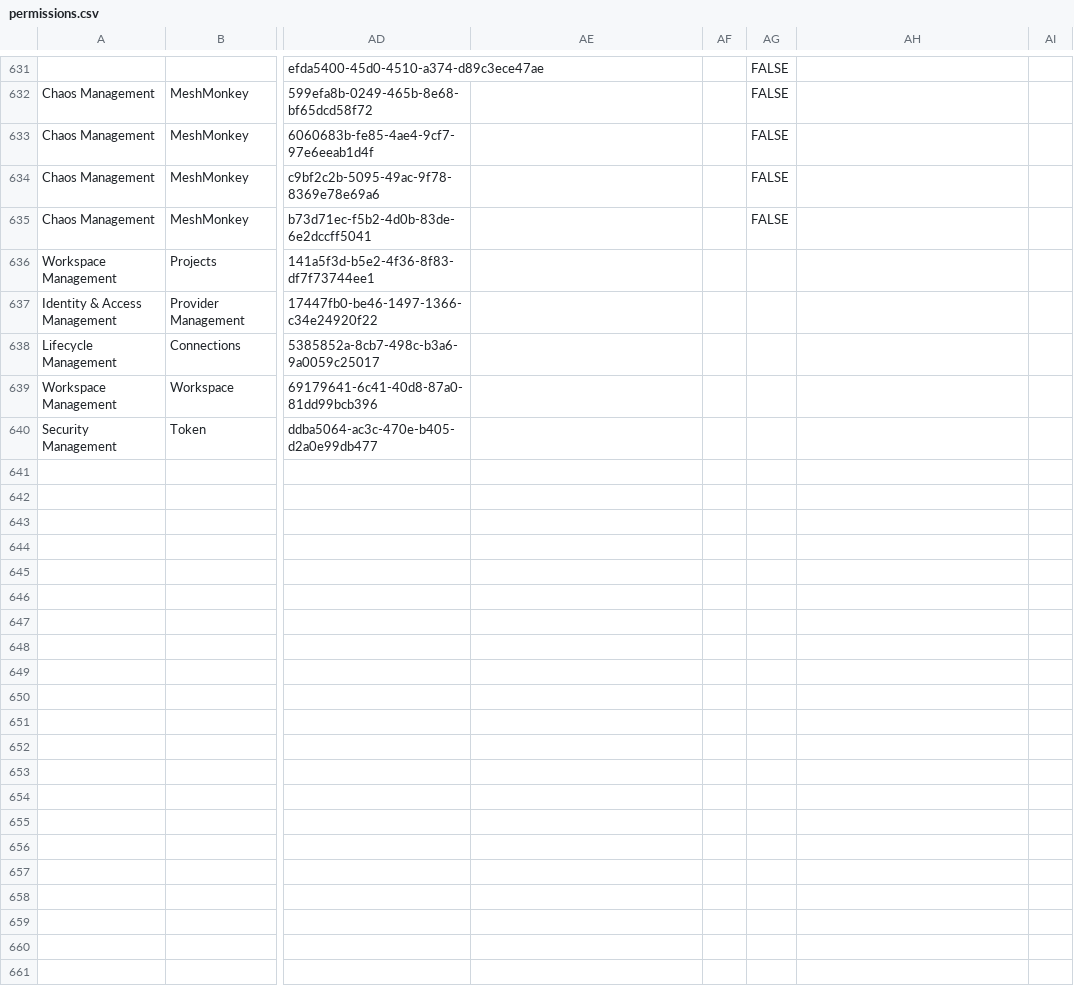
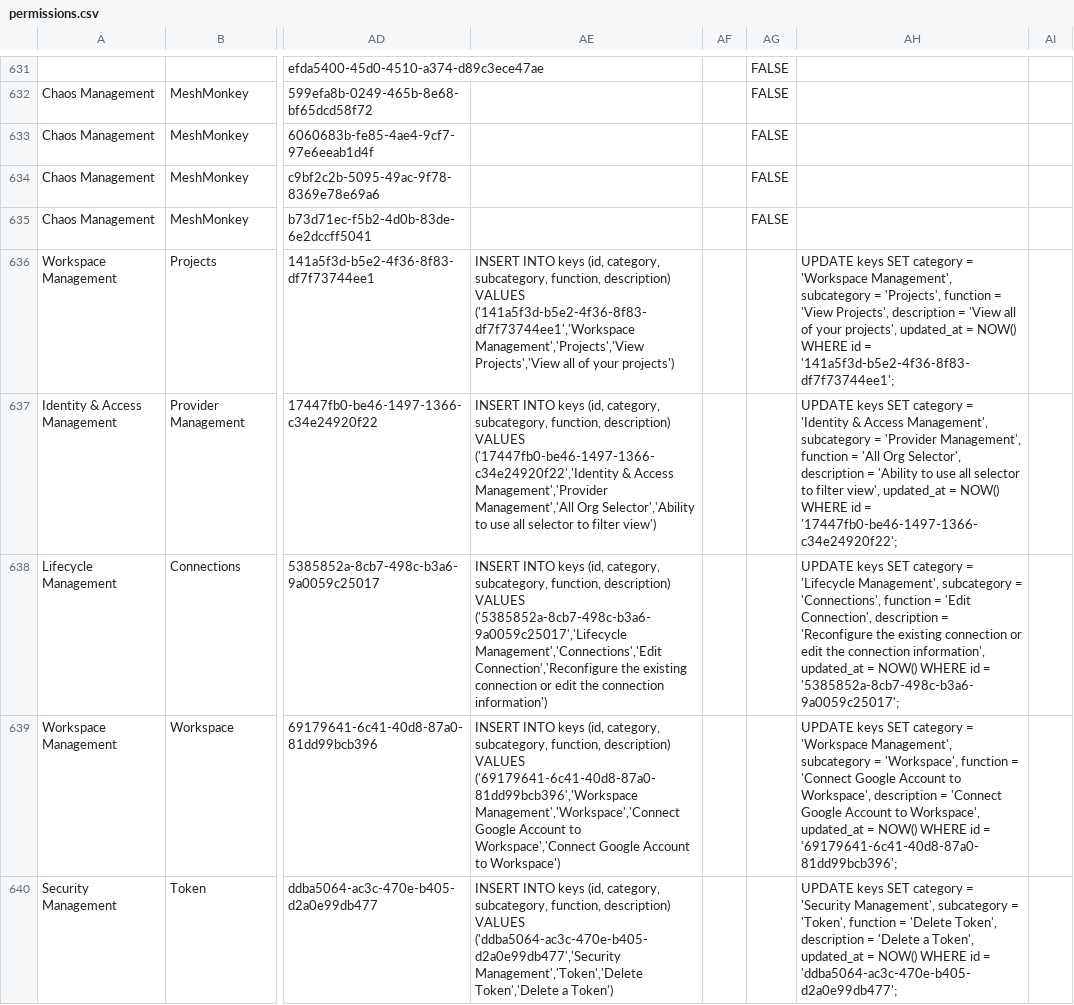
Before and after one commit to meshery/schemas, a CSV file: build/permissions.csv, drawn as a sheet; only a part is shown, gaps mark what is left out; the diff names each change by its address in the sheet, - before the commit and + after, or states it on an @@ line.

Commit message:
fix(permissions): add seed INSERT/UPDATE SQL to newly-registered orphan rows
The 5 orphan key rows registered in the prior commit (View Projects,
All Org Selector, Edit Connection, Connect Google Account to Workspace,
Delete Token) carried a blank key-INSERT/UPDATE SQL pair while their
siblings populate them. Fill both columns in the dominant 5-arg
'INSERT INTO keys (id, category, subcategory, function, description)'
form so the added rows match the surrounding convention.

These columns are a hand-maintained seed-SQL record; they are not read
by the permission generator (which consumes only Theme/Function/Key ID),
so the change is inert to the registry: still 443 constants, IndexID
bd27d055e4e03465590fe03b3c10ab61dadbec9fe1fe43b128260ae673d55044
unchanged, duplicate-UUID guard still green.

Signed-off-by: miacycle <184569369+miacycle@users.noreply.github.com>

```diff
--- a/build/permissions.csv
+++ b/build/permissions.csv
-AE636: (empty)
+AE636: INSERT INTO keys (id, category, subcategory, function, description) VALUES ('141a5f3d-b5e2-4f36-8f83-df7f73744ee1','Workspace Management','Projects','View Projects','View all of your projects')
-AH636: (empty)
+AH636: UPDATE keys SET category = 'Workspace Management', subcategory = 'Projects', function = 'View Projects', description = 'View all of your projects', updated_at = NOW() WHERE id = '141a5f3d-b5e2-4f36-8f83-df7f73744ee1';
-AE637: (empty)
+AE637: INSERT INTO keys (id, category, subcategory, function, description) VALUES ('17447fb0-be46-1497-1366-c34e24920f22','Identity & Access Management','Provider Management','All Org Selector','Ability to use all selector to filter view')
-AH637: (empty)
+AH637: UPDATE keys SET category = 'Identity & Access Management', subcategory = 'Provider Management', function = 'All Org Selector', description = 'Ability to use all selector to filter view', updated_at = NOW() WHERE id = '17447fb0-be46-1497-1366-c34e24920f22';
-AE638: (empty)
+AE638: INSERT INTO keys (id, category, subcategory, function, description) VALUES ('5385852a-8cb7-498c-b3a6-9a0059c25017','Lifecycle Management','Connections','Edit Connection','Reconfigure the existing connection or edit the connection information')
-AH638: (empty)
+AH638: UPDATE keys SET category = 'Lifecycle Management', subcategory = 'Connections', function = 'Edit Connection', description = 'Reconfigure the existing connection or edit the connection information', updated_at = NOW() WHERE id = '5385852a-8cb7-498c-b3a6-9a0059c25017';
-AE639: (empty)
+AE639: INSERT INTO keys (id, category, subcategory, function, description) VALUES ('69179641-6c41-40d8-87a0-81dd99bcb396','Workspace Management','Workspace','Connect Google Account to Workspace','Connect Google Account to Workspace')
-AH639: (empty)
+AH639: UPDATE keys SET category = 'Workspace Management', subcategory = 'Workspace', function = 'Connect Google Account to Workspace', description = 'Connect Google Account to Workspace', updated_at = NOW() WHERE id = '69179641-6c41-40d8-87a0-81dd99bcb396';
-AE640: (empty)
+AE640: INSERT INTO keys (id, category, subcategory, function, description) VALUES ('ddba5064-ac3c-470e-b405-d2a0e99db477','Security Management','Token','Delete Token','Delete a Token')
-AH640: (empty)
+AH640: UPDATE keys SET category = 'Security Management', subcategory = 'Token', function = 'Delete Token', description = 'Delete a Token', updated_at = NOW() WHERE id = 'ddba5064-ac3c-470e-b405-d2a0e99db477';
```
